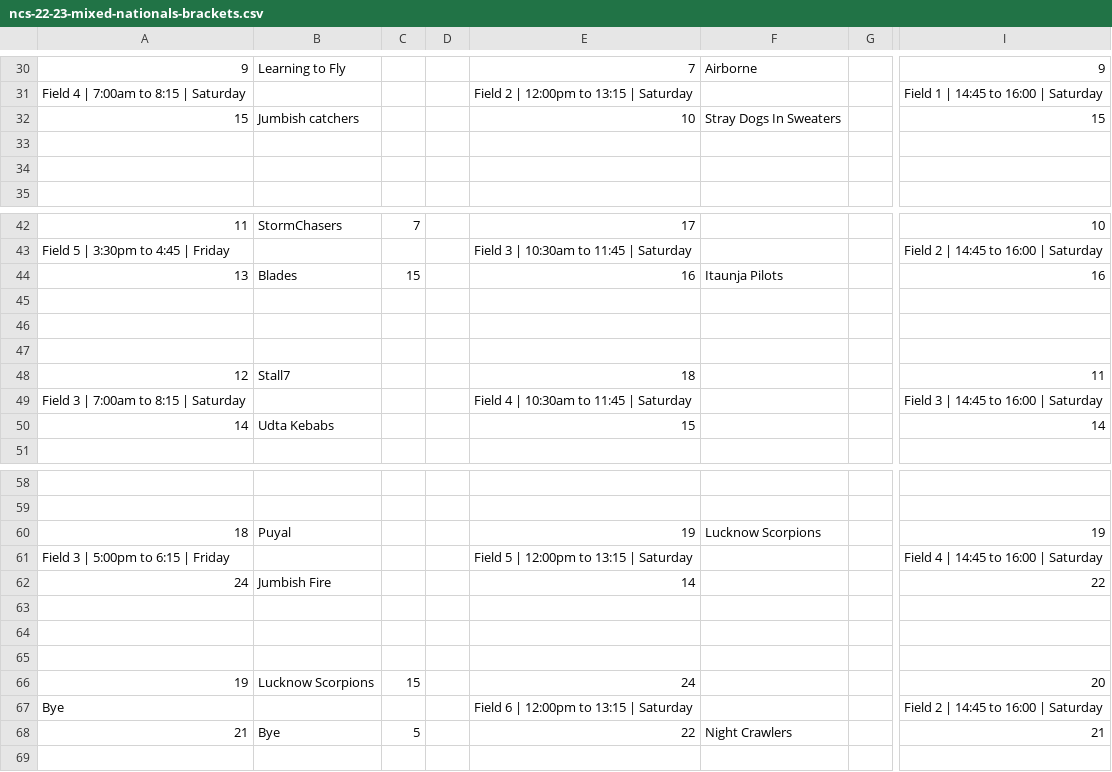
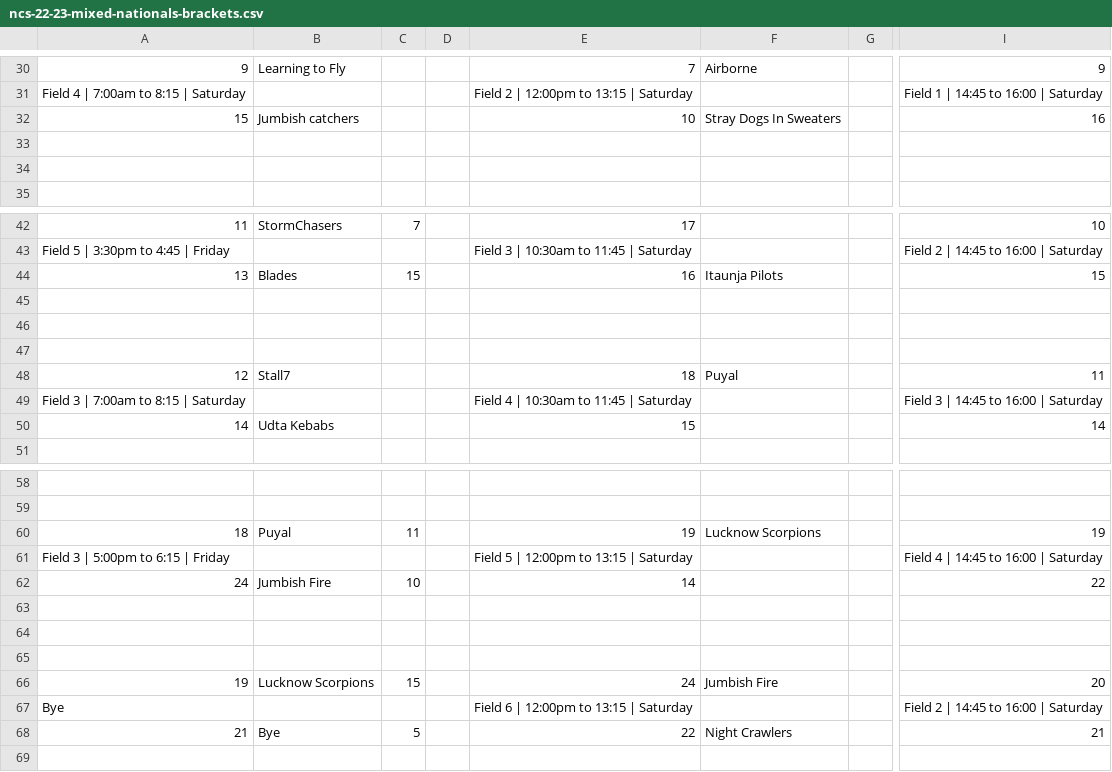
Before and after one commit to india-ultimate/scores, a CSV file: data/raw/ncs-22-23-mixed-nationals-brackets.csv, drawn as a sheet; only a part is shown, gaps mark what is left out; the diff names each change by its address in the sheet, - before the commit and + after, or states it on an @@ line.

Commit message:
Auto update data for the website
[ci skip]

```diff
--- a/data/raw/ncs-22-23-mixed-nationals-brackets.csv
+++ b/data/raw/ncs-22-23-mixed-nationals-brackets.csv
-I32: 15
+I32: 16
-I44: 16
+I44: 15
-F48: (empty)
+F48: Puyal
-C60: (empty)
+C60: 11
-C62: (empty)
+C62: 10
-F66: (empty)
+F66: Jumbish Fire
```
Also changed, not shown: 1 other file.
